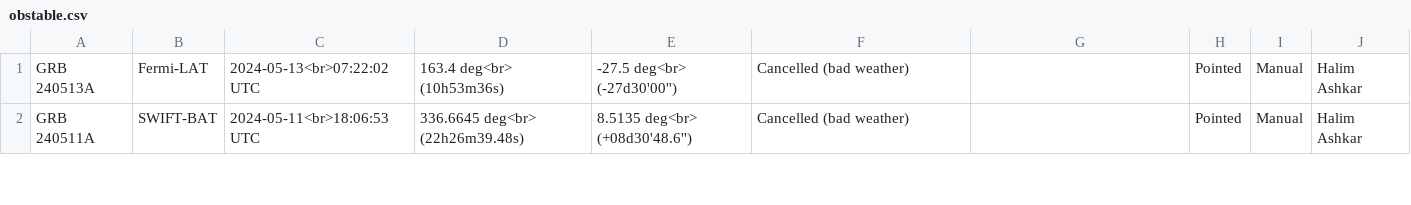
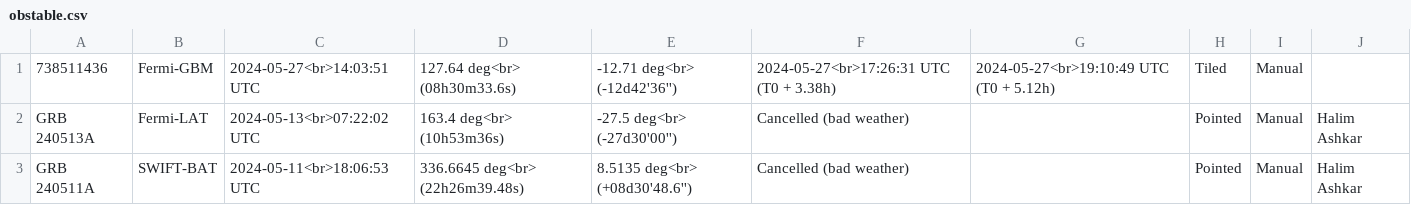
Before and after one commit to wxssym/grbhess.github.io, a CSV file: obstable.csv, drawn as a sheet; only a part is shown.

Commit message:
adding GRB: 738511436

```diff
--- a/obstable.csv
+++ b/obstable.csv
@@ -1 +1,2 @@
+738511436,Fermi-GBM,2024-05-27<br>14:03:51 UTC,127.64 deg<br> (08h30m33.6s),-12.71 deg<br> (-12d42'36''),2024-05-27<br>17:26:31 UTC (T0 + 3.38h),2024-05-27<br>19:10:49 UTC (T0 + 5.12h),Tiled,Manual,
 GRB 240513A,Fermi-LAT,2024-05-13<br>07:22:02 UTC,163.4 deg<br> (10h53m36s),-27.5 deg<br> (-27d30'00''),Cancelled (bad weather),,Pointed,Manual,Halim Ashkar
```
